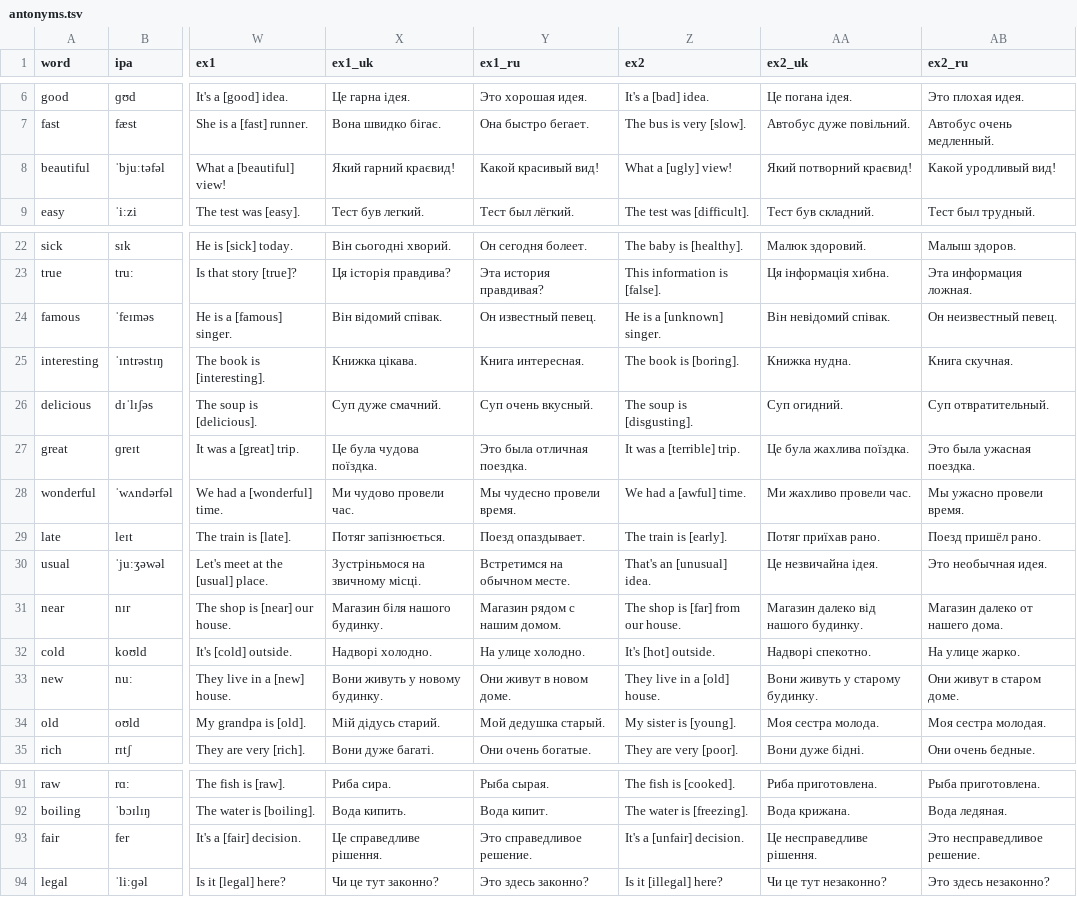
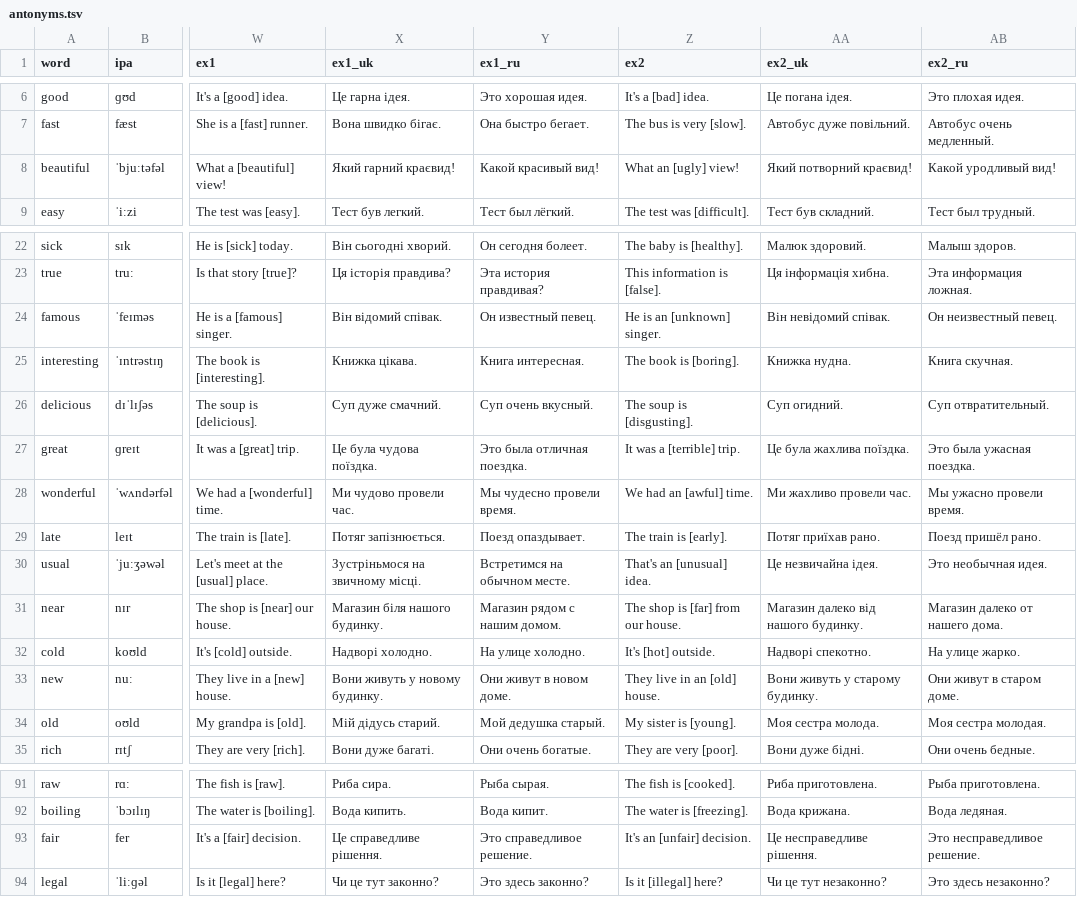
Before and after one commit to anezhel/vocca, a TSV file: src/content/en/groups/antonyms.tsv, drawn as a sheet; only a part is shown, gaps mark what is left out; the diff names each change by its address in the sheet, - before the commit and + after, or states it on an @@ line.

```diff
--- a/src/content/en/groups/antonyms.tsv
+++ b/src/content/en/groups/antonyms.tsv
-Z8 (ex2): What a [ugly] view!
+Z8 (ex2): What an [ugly] view!
-Z24 (ex2): He is a [unknown] singer.
+Z24 (ex2): He is an [unknown] singer.
-Z28 (ex2): We had a [awful] time.
+Z28 (ex2): We had an [awful] time.
-Z33 (ex2): They live in a [old] house.
+Z33 (ex2): They live in an [old] house.
-Z93 (ex2): It's a [unfair] decision.
+Z93 (ex2): It's an [unfair] decision.
```
Also changed, not shown: 7 other files.
